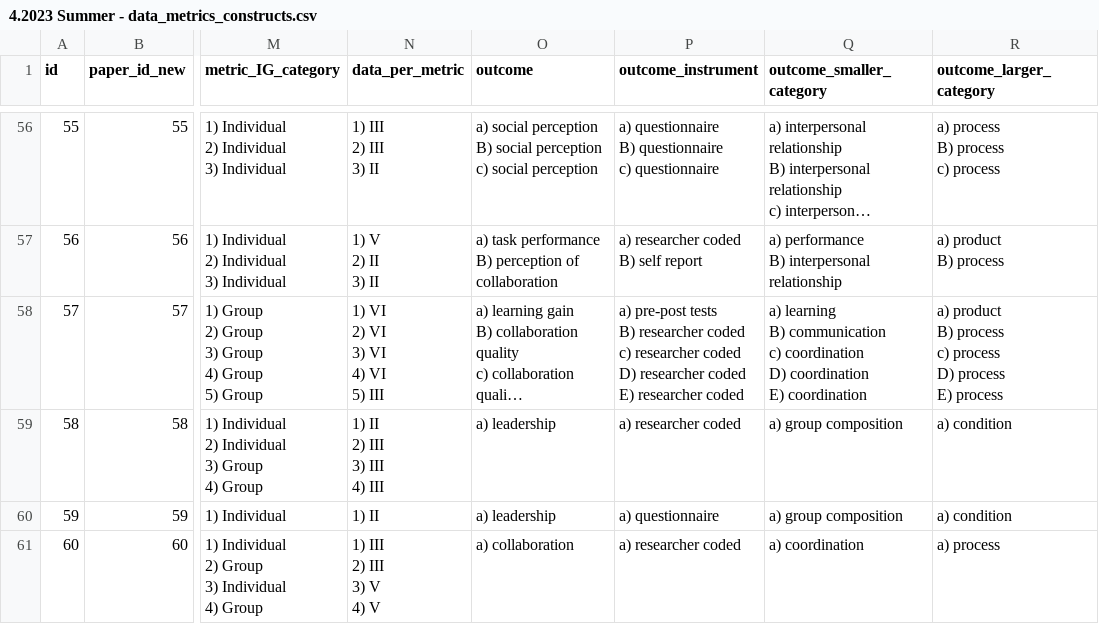
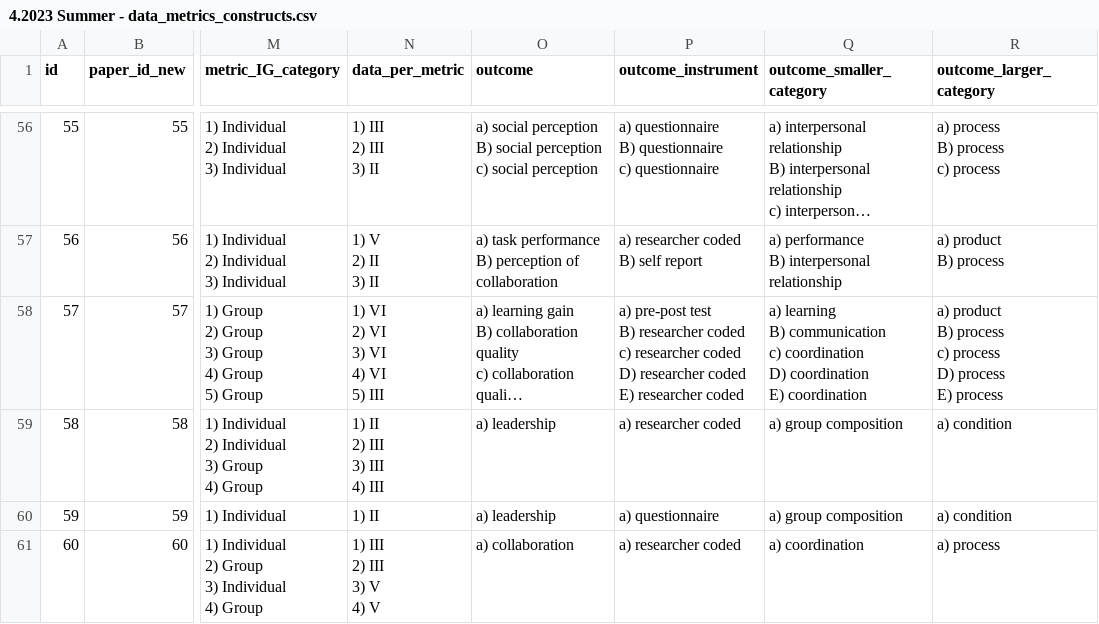
Before and after one commit to hgse-schneider/mmca-visualizations, a CSV file: 4.2023 Summer - data_metrics_constructs.csv, drawn as a sheet; only a part is shown, gaps mark what is left out; long unchanged cells end in …; ↵ is a line break in a cell; the diff covers the shown part only; the diff names each change by its address in the sheet, - before the commit and + after, or states it on an @@ line.

```diff
--- a/4.2023 Summer - data_metrics_constructs.csv
+++ b/4.2023 Summer - data_metrics_constructs.csv
-P58 (outcome_instrument): a) pre-post tests ↵ B) researcher…
+P58 (outcome_instrument): a) pre-post test ↵ B) researcher…
```
Also changed, not shown: 12 edited cells elsewhere in this file.
